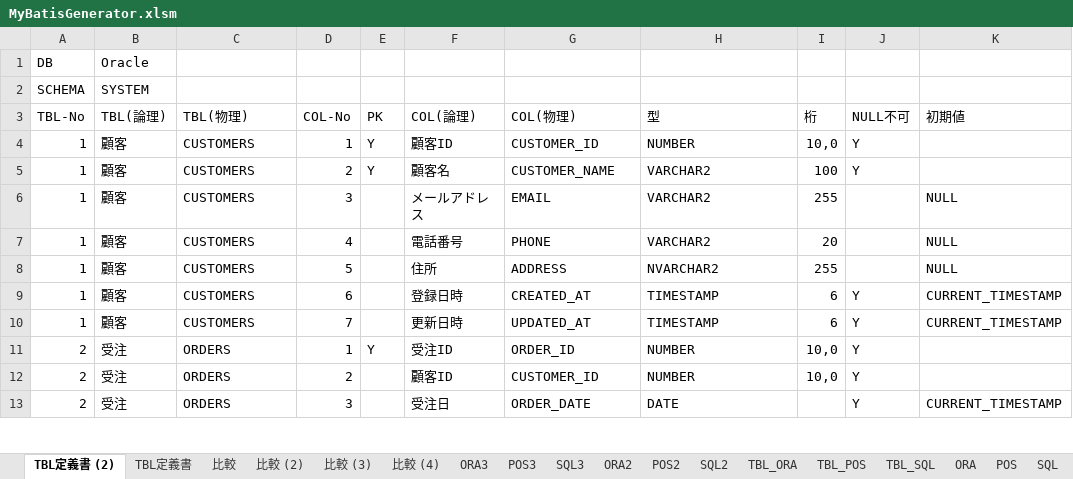
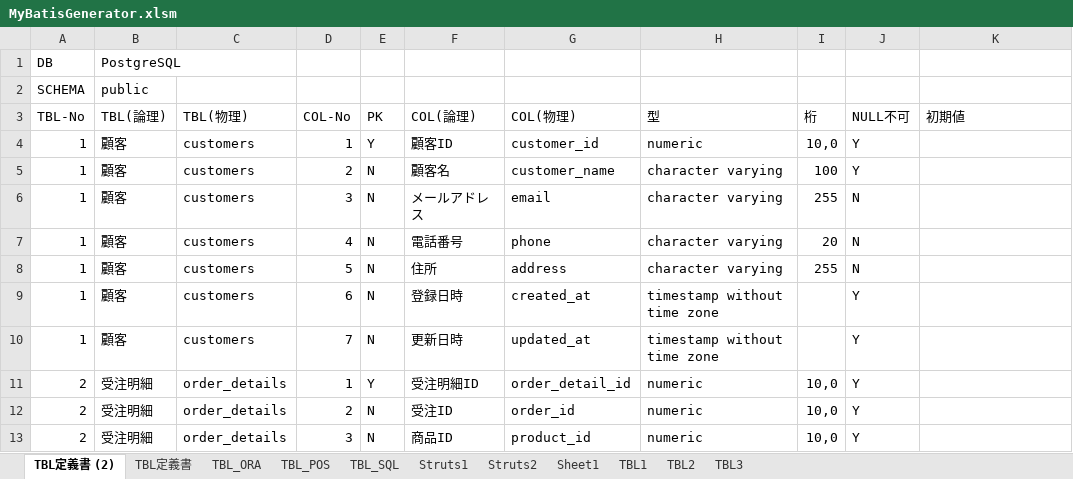
Before and after one commit to mevius02/tool, an Excel workbook: MCR/MyBatisGenerator/MyBatisGenerator.xlsm, sheet TBL定義書 (2), drawn as a sheet; only a part is shown; values as stored, in another font and other column widths than the file's, no cell formats; charts and pictures not drawn; the diff covers the shown part only; the diff names each change by its address in the sheet, - before the commit and + after, or states it on an @@ line.

```diff
--- a/MCR/MyBatisGenerator/MyBatisGenerator.xlsm (sheet TBL定義書 (2))
+++ b/MCR/MyBatisGenerator/MyBatisGenerator.xlsm (sheet TBL定義書 (2))
-sheet tab: 比較
-sheet tab: 比較 (2)
-sheet tab: 比較 (3)
-sheet tab: 比較 (4)
-sheet tab: ORA3
-sheet tab: POS3
-sheet tab: SQL3
-sheet tab: ORA2
-sheet tab: POS2
-sheet tab: SQL2
-sheet tab: ORA
-sheet tab: POS
-sheet tab: SQL
+sheet tab: TBL1
+sheet tab: TBL2
+sheet tab: TBL3
-B1 (TBL(論理)): Oracle
+B1 (TBL(論理)): PostgreSQL
-B2 (TBL(論理)): SYSTEM
+B2 (TBL(論理)): public
-C4:C10 (TBL(物理)): CUSTOMERS
+C4:C10 (TBL(物理)): customers
-G4 (COL(物理)): CUSTOMER_ID
+G4 (COL(物理)): customer_id
-H4 (型): NUMBER
+H4 (型): numeric
-E5 (PK): Y
+E5 (PK): N
-G5 (COL(物理)): CUSTOMER_NAME
+G5 (COL(物理)): customer_name
-H5:H7 (型): VARCHAR2
+H5:H7 (型): character varying
-E6:E10 (PK): (empty)
+E6:E10 (PK): N
-G6 (COL(物理)): EMAIL
+G6 (COL(物理)): email
-J6:J8 (NULL不可): (empty)
+J6:J8 (NULL不可): N
-K6:K8 (初期値): NULL
+K6:K8 (初期値): (empty)
-G7 (COL(物理)): PHONE
+G7 (COL(物理)): phone
-G8 (COL(物理)): ADDRESS
+G8 (COL(物理)): address
-H8 (型): NVARCHAR2
+H8 (型): character varying
-G9 (COL(物理)): CREATED_AT
+G9 (COL(物理)): created_at
-H9:H10 (型): TIMESTAMP
+H9:H10 (型): timestamp without time zone
-I9:I10 (桁): 6
+I9:I10 (桁): (empty)
-K9:K10 (初期値): CURRENT_TIMESTAMP
+K9:K10 (初期値): (empty)
-G10 (COL(物理)): UPDATED_AT
+G10 (COL(物理)): updated_at
-B11:B13 (TBL(論理)): 受注
+B11:B13 (TBL(論理)): 受注明細
-C11:C13 (TBL(物理)): ORDERS
+C11:C13 (TBL(物理)): order_details
-F11 (COL(論理)): 受注ID
+F11 (COL(論理)): 受注明細ID
-G11 (COL(物理)): ORDER_ID
+G11 (COL(物理)): order_detail_id
-H11:H12 (型): NUMBER
+H11:H12 (型): numeric
-E12:E13 (PK): (empty)
+E12:E13 (PK): N
-F12 (COL(論理)): 顧客ID
+F12 (COL(論理)): 受注ID
-G12 (COL(物理)): CUSTOMER_ID
+G12 (COL(物理)): order_id
-F13 (COL(論理)): 受注日
+F13 (COL(論理)): 商品ID
-G13 (COL(物理)): ORDER_DATE
+G13 (COL(物理)): product_id
-H13 (型): DATE
+H13 (型): numeric
-I13 (桁): (empty)
+I13 (桁): 10,0
-K13 (初期値): CURRENT_TIMESTAMP
+K13 (初期値): (empty)
```
Also changed, not shown: 1 added row, 1 removed row and 75 edited cells elsewhere in this sheet, sheet TBL定義書, cell formats, 32 other files.
